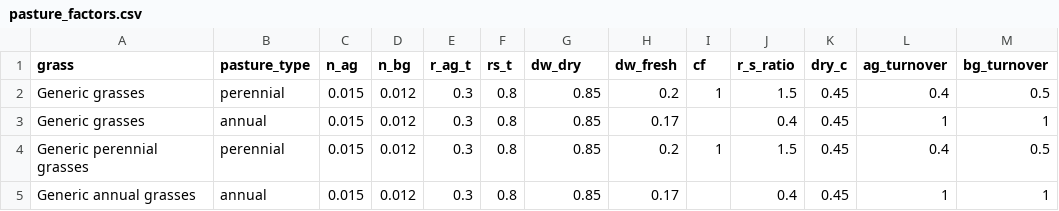
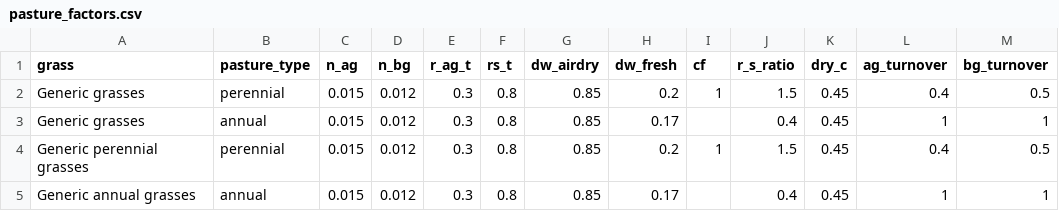
Before and after one commit to climatefarmers/farm-carbon-model-R, a CSV file: data/pasture_factors.csv, drawn as a sheet.

Commit message:
Updated input factors

```diff
--- a/data/pasture_factors.csv
+++ b/data/pasture_factors.csv
@@ -1,2 +1,2 @@
-grass,pasture_type,n_ag,n_bg,r_ag_t,rs_t,dw_dry,dw_fresh,cf,r_s_ratio,dry_c,ag_turnover,bg_turnover
+grass,pasture_type,n_ag,n_bg,r_ag_t,rs_t,dw_airdry,dw_fresh,cf,r_s_ratio,dry_c,ag_turnover,bg_turnover
 Generic grasses,perennial,0.015,0.012,0.3,0.8,0.85,0.2,1,1.5,0.45,0.4,0.5
```
Also changed, not shown: 2 other files.
